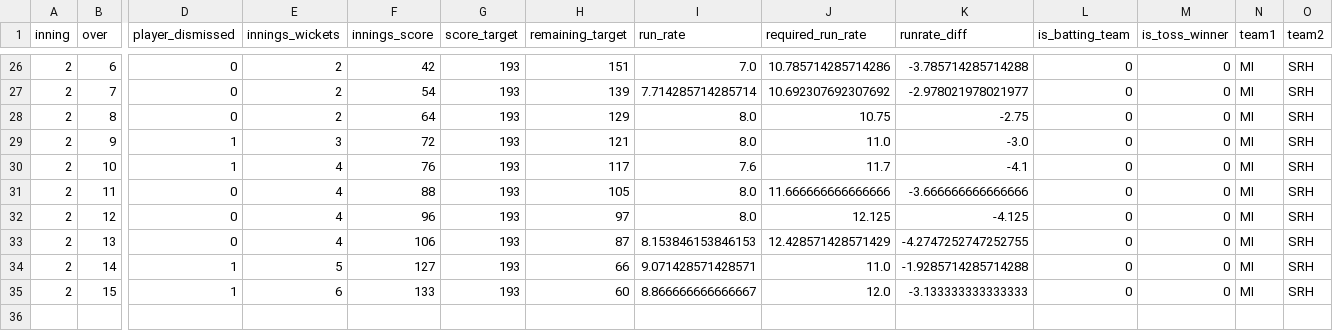
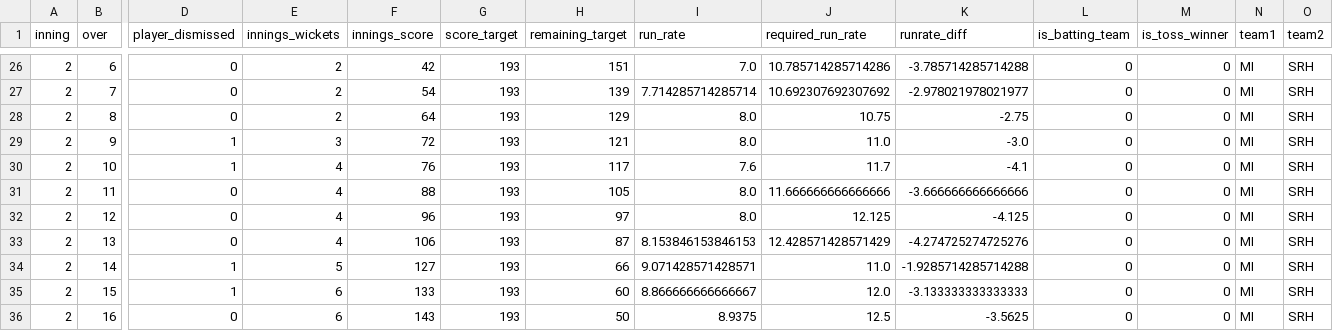
Before and after one commit to kiranbabu2/Jarvis, a CSV file: data/1359499.csv, drawn as a sheet; only a part is shown, gaps mark what is left out; rows hold the shown columns only; the diff names each change by its address in the sheet, - before the commit and + after, or states it on an @@ line.

Commit message:
more tests

```diff
--- a/data/1359499.csv
+++ b/data/1359499.csv
-K33 (runrate_diff): -4.2747252747252755
+K33 (runrate_diff): -4.274725274725276
+row 36: 2 | 16 | 0 | 6 | 143 | 193 | 50 | 8.9375 | 12.5 | -3.5625 | 0 | 0 | MI | SRH
```
